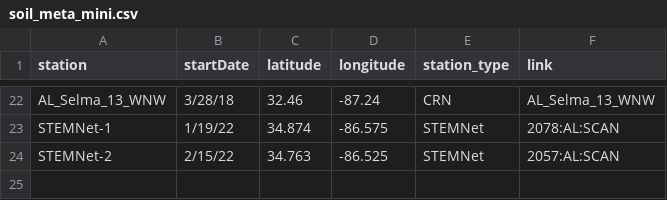
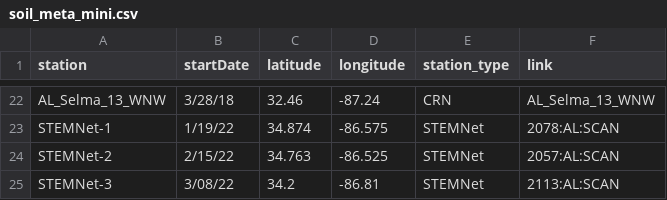
Before and after one commit to wle0001/dashapp, a CSV file: scripts/soil_meta_mini.csv, drawn as a sheet; only a part is shown, gaps mark what is left out; the diff names each change by its address in the sheet, - before the commit and + after, or states it on an @@ line.

```diff
--- a/scripts/soil_meta_mini.csv
+++ b/scripts/soil_meta_mini.csv
+row 25: STEMNet-3 | 3/08/22 | 34.2 | -86.81 | STEMNet | 2113:AL:SCAN
```
Also changed, not shown: scripts/STEMNet_AL_all.csv, 5 other files.
